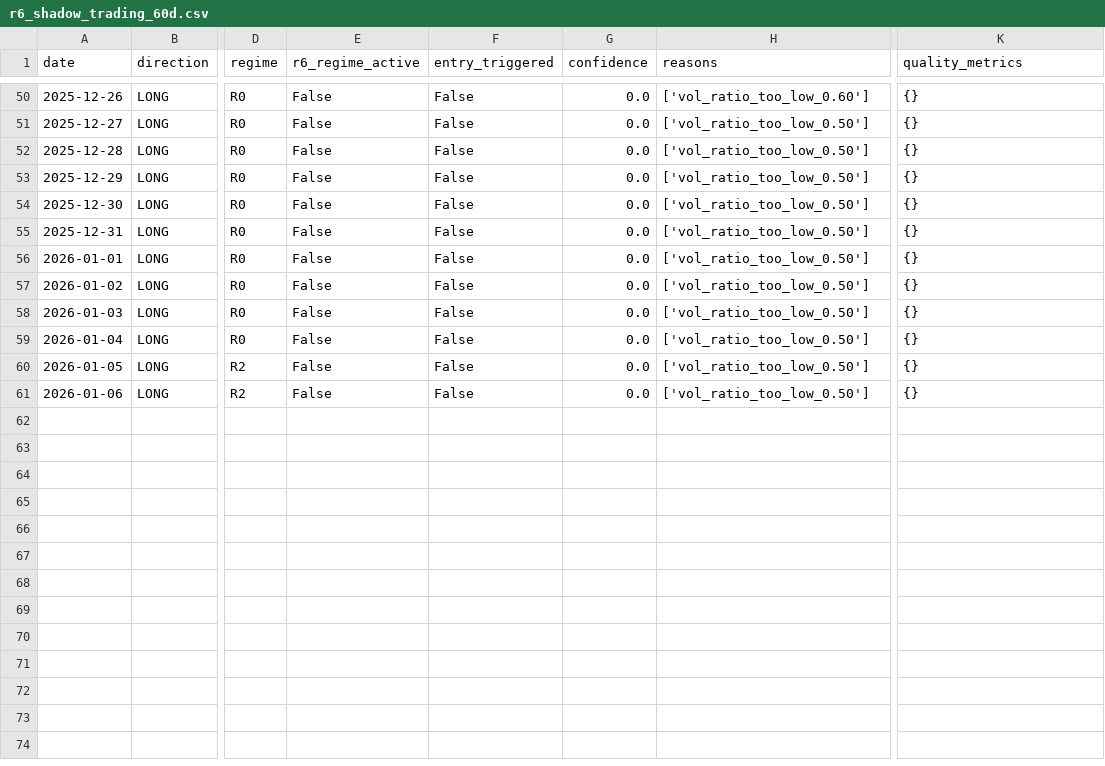
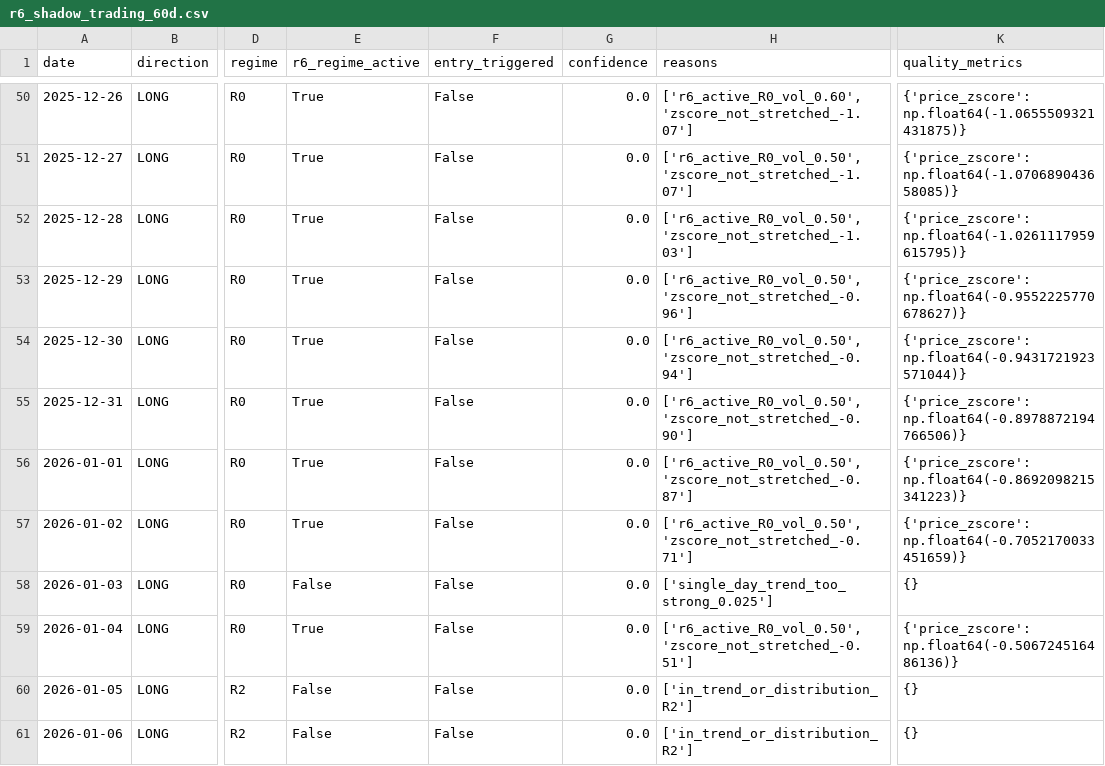
Before and after one commit to FirstBML/Whale-Movement-Based-Price-Direction-Generator-V2, a CSV file: WhalesIntent/Intent/validation/r6/r6_shadow_trading_60d.csv, drawn as a sheet; only a part is shown, gaps mark what is left out; the diff covers the shown part only; the diff names each change by its address in the sheet, - before the commit and + after, or states it on an @@ line.

```diff
--- a/WhalesIntent/Intent/validation/r6/r6_shadow_trading_60d.csv
+++ b/WhalesIntent/Intent/validation/r6/r6_shadow_trading_60d.csv
-E50:E57 (r6_regime_active): False
+E50:E57 (r6_regime_active): True
-H50 (reasons): ['vol_ratio_too_low_0.60']
+H50 (reasons): ['r6_active_R0_vol_0.60', 'zscore_not_stretched_-1.07']
-K50 (quality_metrics): {}
+K50 (quality_metrics): {'price_zscore': np.float64(-1.0655509321431875)}
-H51 (reasons): ['vol_ratio_too_low_0.50']
+H51 (reasons): ['r6_active_R0_vol_0.50', 'zscore_not_stretched_-1.07']
-K51 (quality_metrics): {}
+K51 (quality_metrics): {'price_zscore': np.float64(-1.070689043658085)}
-H52 (reasons): ['vol_ratio_too_low_0.50']
+H52 (reasons): ['r6_active_R0_vol_0.50', 'zscore_not_stretched_-1.03']
-K52 (quality_metrics): {}
+K52 (quality_metrics): {'price_zscore': np.float64(-1.0261117959615795)}
-H53 (reasons): ['vol_ratio_too_low_0.50']
+H53 (reasons): ['r6_active_R0_vol_0.50', 'zscore_not_stretched_-0.96']
-K53 (quality_metrics): {}
+K53 (quality_metrics): {'price_zscore': np.float64(-0.9552225770678627)}
-H54 (reasons): ['vol_ratio_too_low_0.50']
+H54 (reasons): ['r6_active_R0_vol_0.50', 'zscore_not_stretched_-0.94']
-K54 (quality_metrics): {}
+K54 (quality_metrics): {'price_zscore': np.float64(-0.9431721923571044)}
-H55 (reasons): ['vol_ratio_too_low_0.50']
+H55 (reasons): ['r6_active_R0_vol_0.50', 'zscore_not_stretched_-0.90']
-K55 (quality_metrics): {}
+K55 (quality_metrics): {'price_zscore': np.float64(-0.8978872194766506)}
-H56 (reasons): ['vol_ratio_too_low_0.50']
+H56 (reasons): ['r6_active_R0_vol_0.50', 'zscore_not_stretched_-0.87']
-K56 (quality_metrics): {}
+K56 (quality_metrics): {'price_zscore': np.float64(-0.8692098215341223)}
-H57 (reasons): ['vol_ratio_too_low_0.50']
+H57 (reasons): ['r6_active_R0_vol_0.50', 'zscore_not_stretched_-0.71']
-K57 (quality_metrics): {}
+K57 (quality_metrics): {'price_zscore': np.float64(-0.7052170033451659)}
-H58 (reasons): ['vol_ratio_too_low_0.50']
+H58 (reasons): ['single_day_trend_too_strong_0.025']
-E59 (r6_regime_active): False
+E59 (r6_regime_active): True
-H59 (reasons): ['vol_ratio_too_low_0.50']
+H59 (reasons): ['r6_active_R0_vol_0.50', 'zscore_not_stretched_-0.51']
-K59 (quality_metrics): {}
+K59 (quality_metrics): {'price_zscore': np.float64(-0.506724516486136)}
-H60:H61 (reasons): ['vol_ratio_too_low_0.50']
+H60:H61 (reasons): ['in_trend_or_distribution_R2']
```
Also changed, not shown: 61 edited cells elsewhere in this file, 7 other files.
